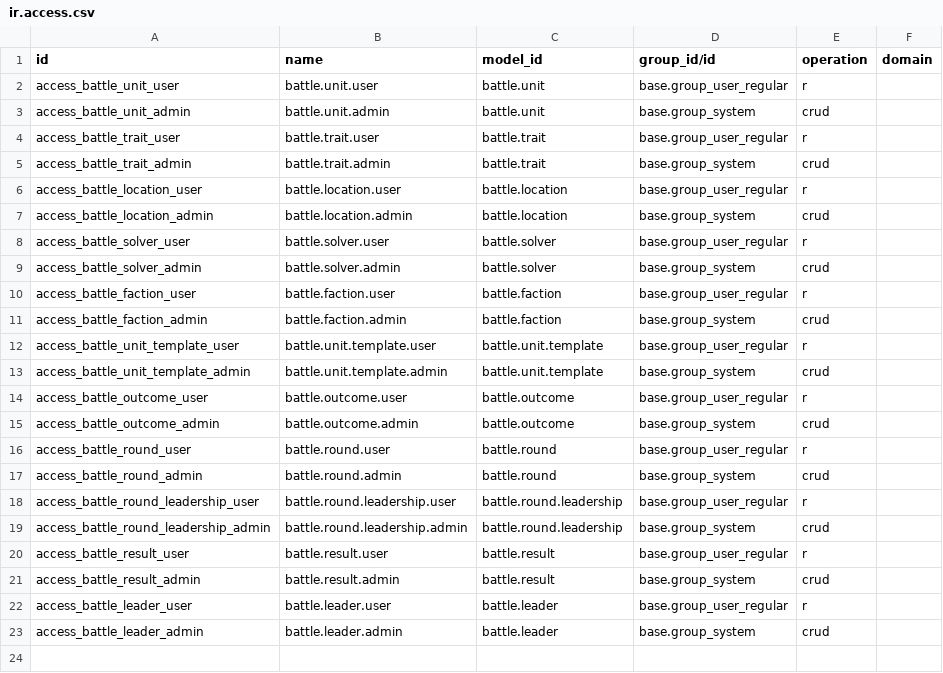
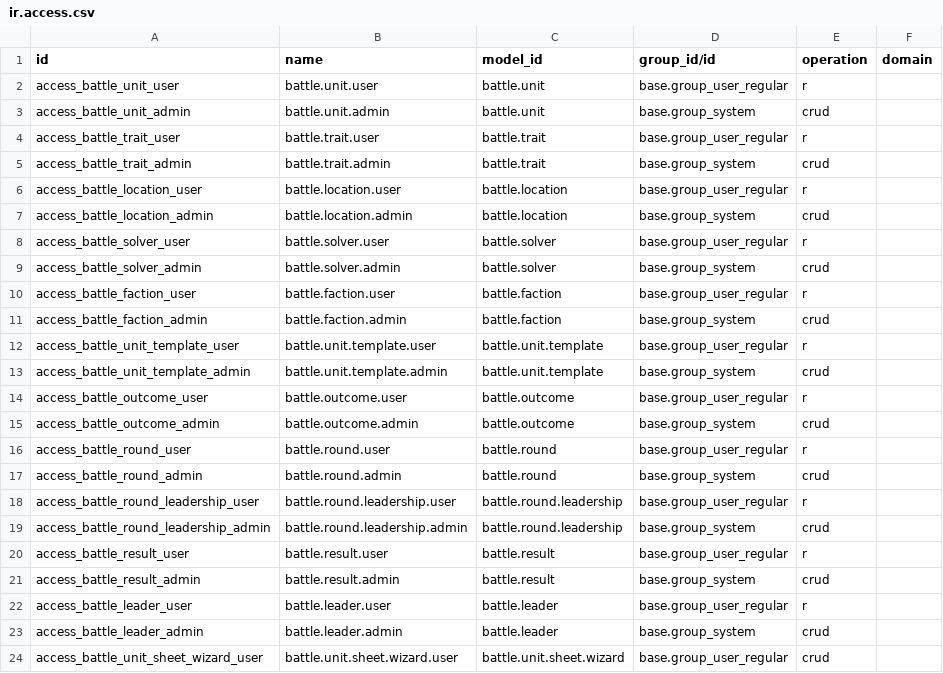
Before and after one commit to tde-banana-odoo/odoo_battle, a CSV file: odoo_battle/security/ir.access.csv, drawn as a sheet; the diff names each change by its address in the sheet, - before the commit and + after, or states it on an @@ line.

Commit message:
[IMP] battle: report to print sheets

```diff
--- a/odoo_battle/security/ir.access.csv
+++ b/odoo_battle/security/ir.access.csv
+row 24: access_battle_unit_sheet_wizard_user | battle.unit.sheet.wizard.user | battle.unit.sheet.wizard | base.group_user_regular | crud
```
Also changed, not shown: 11 other files.
